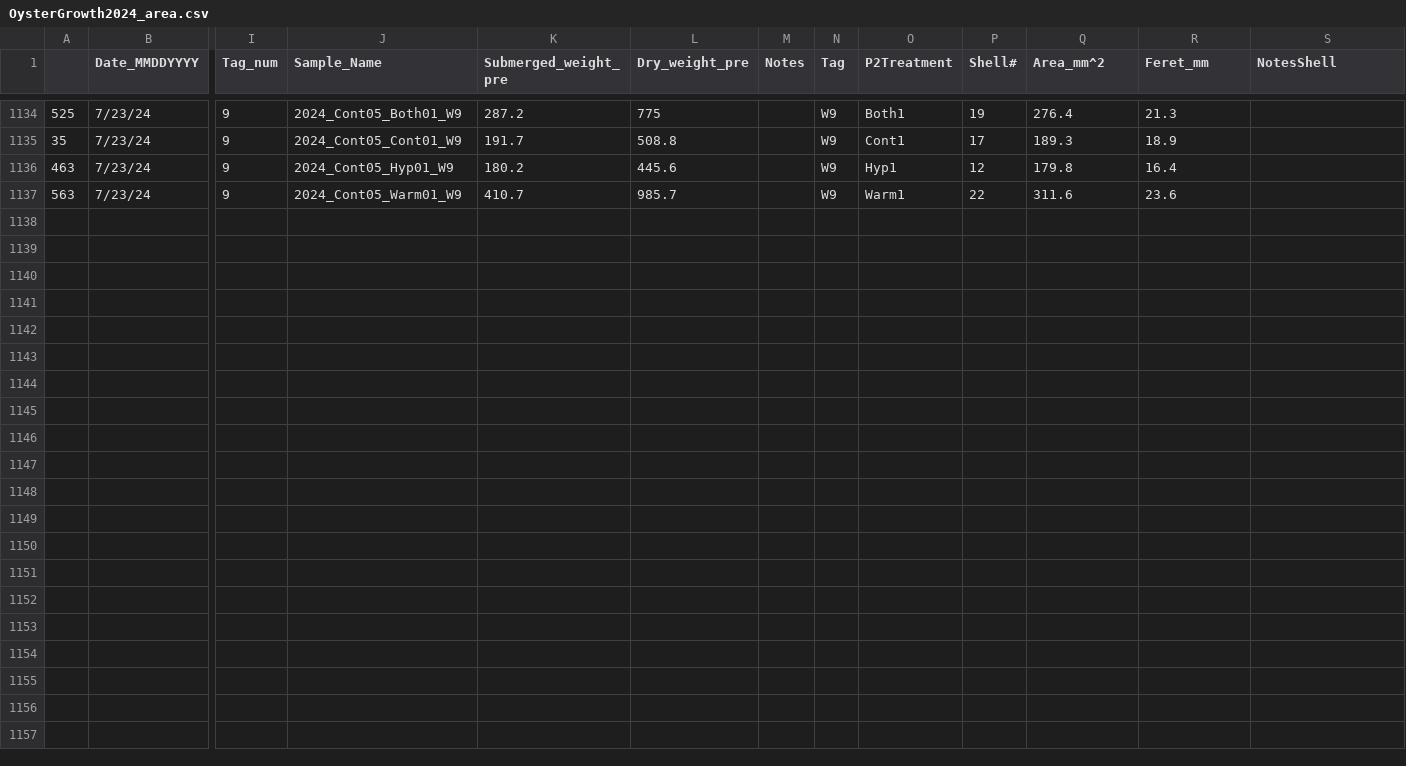
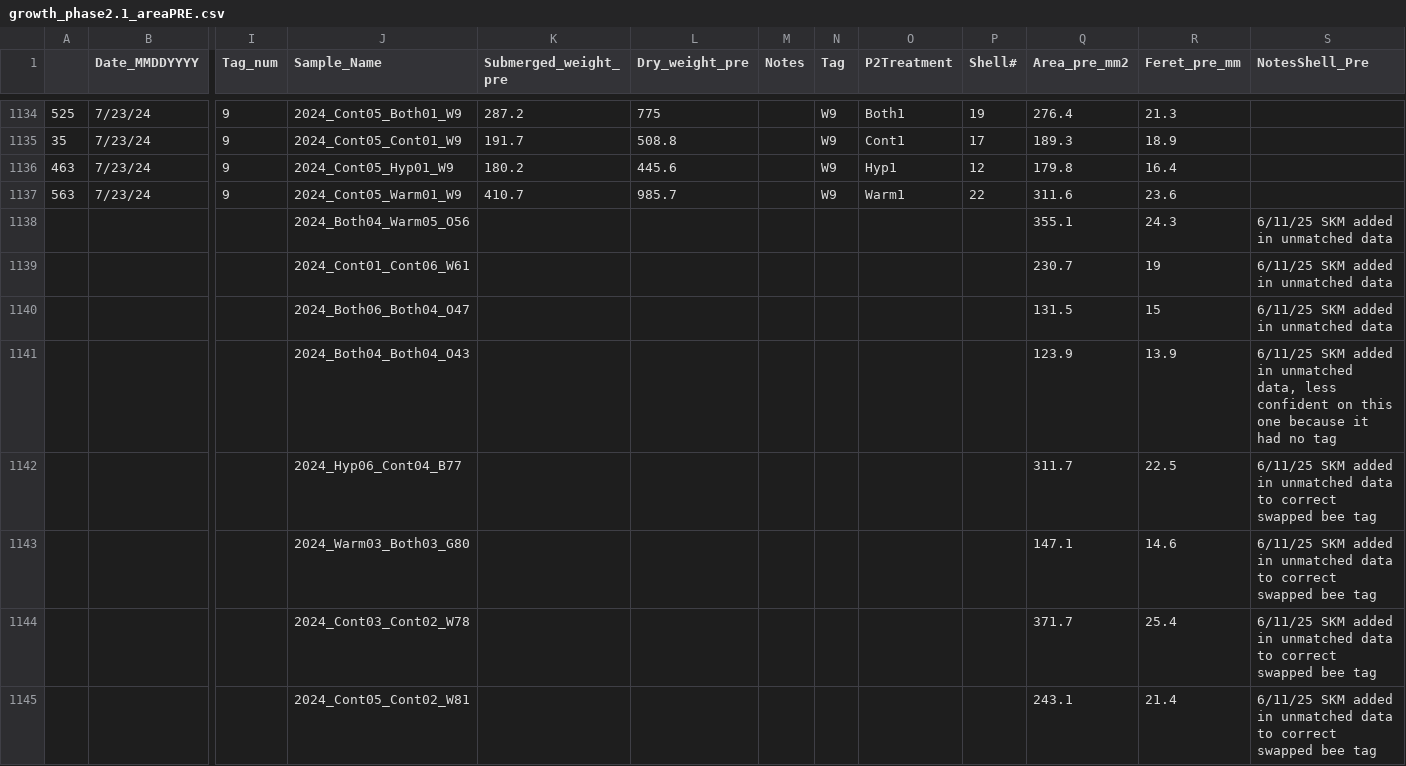
Before and after one commit to skmontague23/MontagueORCC, a CSV file: Oyster_Weight_Data/growth_phase2.1_areaPRE.csv (was Oyster_Weight_Data/OysterGrowth2024_area.csv), drawn as a sheet; only a part is shown, gaps mark what is left out; rows hold the shown columns only; the diff names each change by its address in the sheet, - before the commit and + after, or states it on an @@ line.

Commit message:
Uploading Phase 2 Area Data

```diff
--- a/Oyster_Weight_Data/OysterGrowth2024_area.csv
+++ b/Oyster_Weight_Data/growth_phase2.1_areaPRE.csv
-Q1: Area_mm^2
+Q1: Area_pre_mm2
-R1: Feret_mm
+R1: Feret_pre_mm
-S1: NotesShell
+S1: NotesShell_Pre
+row 1138:  |  |  | 2024_Both04_Warm05_O56 |  |  |  |  |  |  | 355.1 | 24.3 | 6/11/25 SKM added in unmatched data
+row 1139:  |  |  | 2024_Cont01_Cont06_W61 |  |  |  |  |  |  | 230.7 | 19 | 6/11/25 SKM added in unmatched data
+row 1140:  |  |  | 2024_Both06_Both04_O47 |  |  |  |  |  |  | 131.5 | 15 | 6/11/25 SKM added in unmatched data
+row 1141:  |  |  | 2024_Both04_Both04_O43 |  |  |  |  |  |  | 123.9 | 13.9 | 6/11/25 SKM added in unmatched data, less confident on this one because it had no tag
+row 1142:  |  |  | 2024_Hyp06_Cont04_B77 |  |  |  |  |  |  | 311.7 | 22.5 | 6/11/25 SKM added in unmatched data to correct swapped bee tag
+row 1143:  |  |  | 2024_Warm03_Both03_G80 |  |  |  |  |  |  | 147.1 | 14.6 | 6/11/25 SKM added in unmatched data to correct swapped bee tag
+row 1144:  |  |  | 2024_Cont03_Cont02_W78 |  |  |  |  |  |  | 371.7 | 25.4 | 6/11/25 SKM added in unmatched data to correct swapped bee tag
+row 1145:  |  |  | 2024_Cont05_Cont02_W81 |  |  |  |  |  |  | 243.1 | 21.4 | 6/11/25 SKM added in unmatched data to correct swapped bee tag
```
Also changed, not shown: 5 other files.
